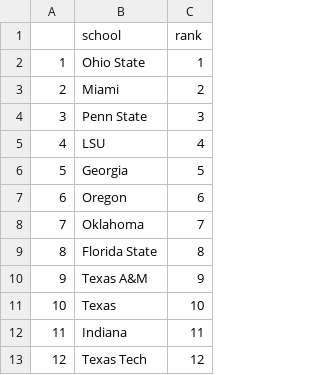
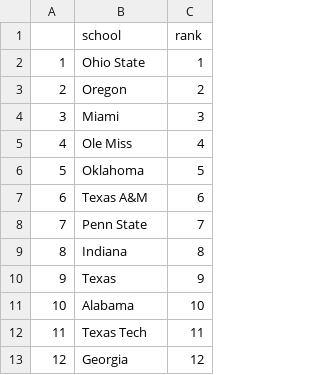
Before and after one commit to sczarnec/cfb_app_2, a CSV file: this_week_ranks.csv, drawn as a sheet.

```diff
--- a/this_week_ranks.csv
+++ b/this_week_ranks.csv
@@ -2,12 +2,12 @@
 "1","Ohio State",1
-"2","Miami",2
-"3","Penn State",3
-"4","LSU",4
-"5","Georgia",5
-"6","Oregon",6
-"7","Oklahoma",7
-"8","Florida State",8
-"9","Texas A&M",9
-"10","Texas",10
-"11","Indiana",11
-"12","Texas Tech",12
+"2","Oregon",2
+"3","Miami",3
+"4","Ole Miss",4
+"5","Oklahoma",5
+"6","Texas A&M",6
+"7","Penn State",7
+"8","Indiana",8
+"9","Texas",9
+"10","Alabama",10
+"11","Texas Tech",11
+"12","Georgia",12
```
Also changed, not shown: most_recent_actual_overmodel_var_list.csv, most_recent_actual_t1_covermodel_var_list.csv, 9 other files.
